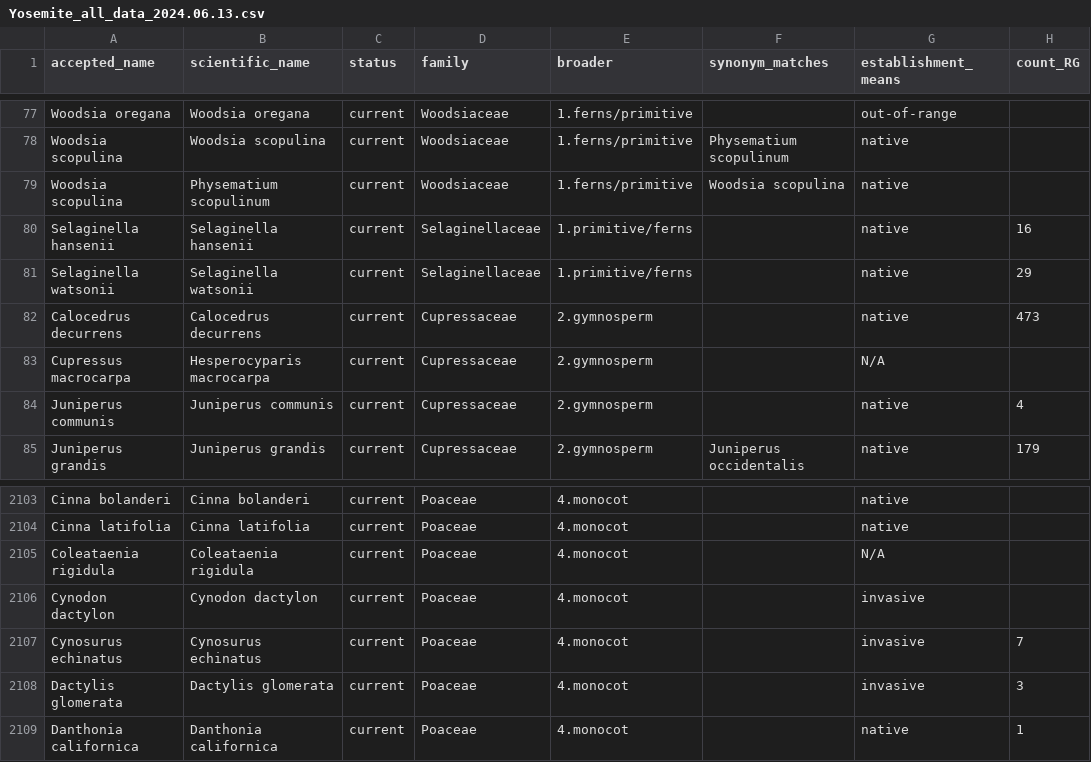
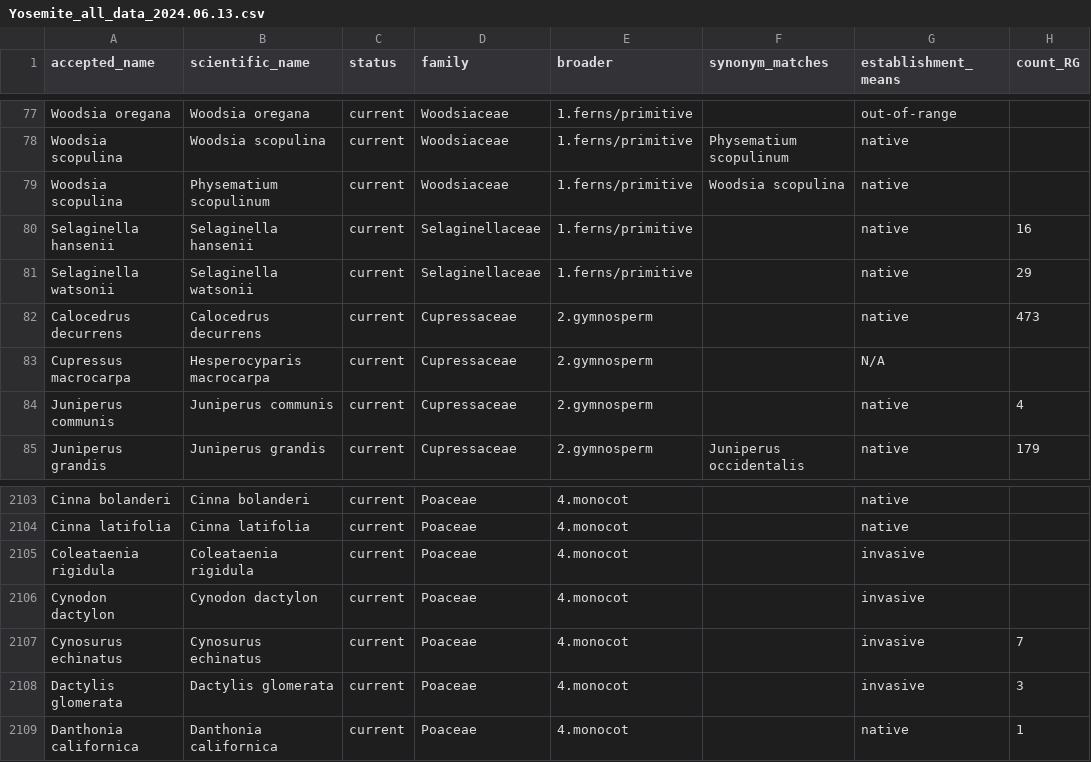
Before and after one commit to tmesaglio/Yosemite_Royal_species_lists, a CSV file: data_Yosemite/Yosemite_all_data_2024.06.13.csv, drawn as a sheet; only a part is shown, gaps mark what is left out; the diff names each change by its address in the sheet, - before the commit and + after, or states it on an @@ line.

Commit message:
Update Yosemite_all_data_2024.06.13.csv
fix two inconsistencies

```diff
--- a/data_Yosemite/Yosemite_all_data_2024.06.13.csv
+++ b/data_Yosemite/Yosemite_all_data_2024.06.13.csv
-E80:E81 (broader): 1.primitive/ferns
+E80:E81 (broader): 1.ferns/primitive
-G2105 (establishment_means): N/A
+G2105 (establishment_means): invasive
```
